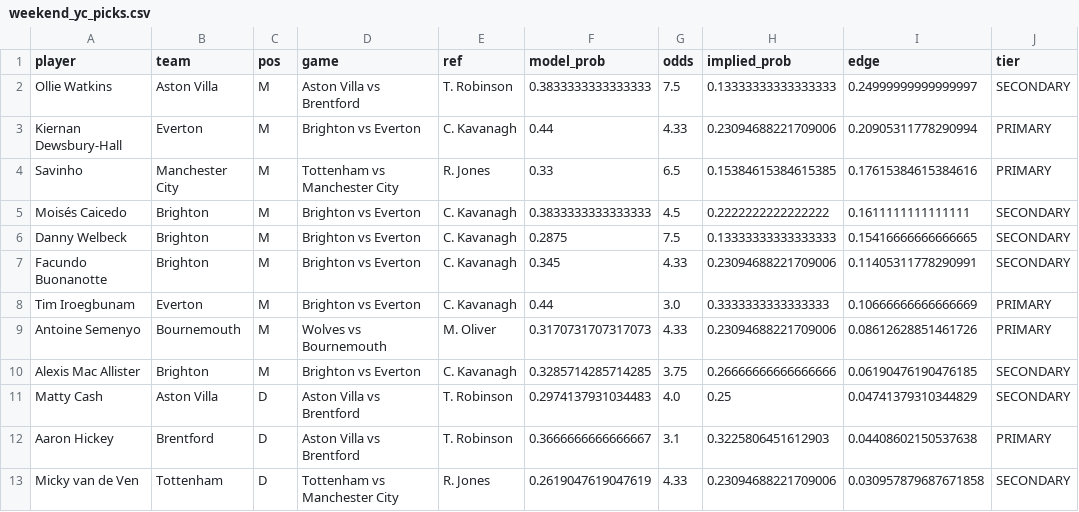
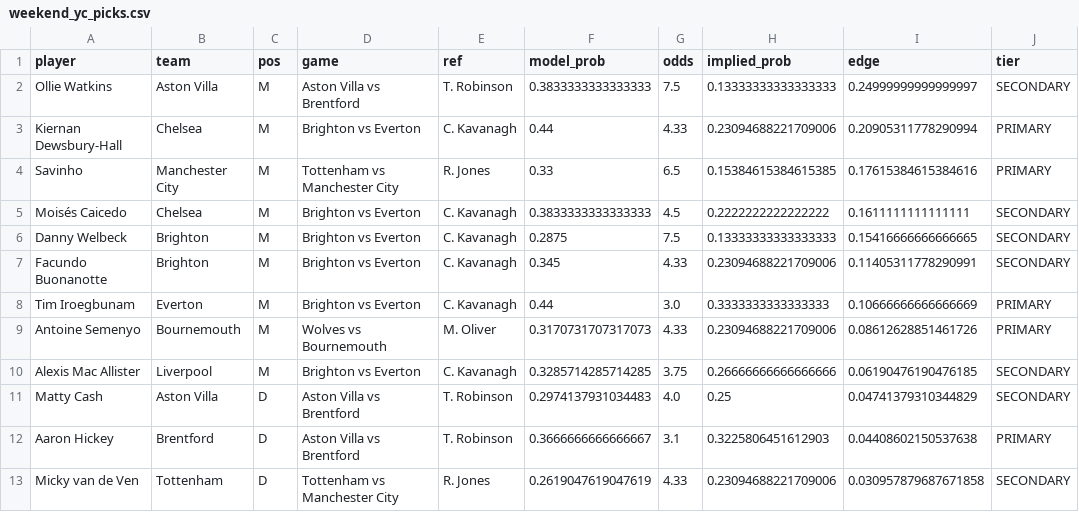
Before and after one commit to eai-dk/Yellow-card-model-epl, a CSV file: weekend_yc_picks.csv, drawn as a sheet; only a part is shown; the diff names each change by its address in the sheet, - before the commit and + after, or states it on an @@ line.

Commit message:
fix: Update player-team mappings for 25/26 season transfers

```diff
--- a/weekend_yc_picks.csv
+++ b/weekend_yc_picks.csv
-B3 (team): Everton
+B3 (team): Chelsea
-B5 (team): Brighton
+B5 (team): Chelsea
-B10 (team): Brighton
+B10 (team): Liverpool
```
